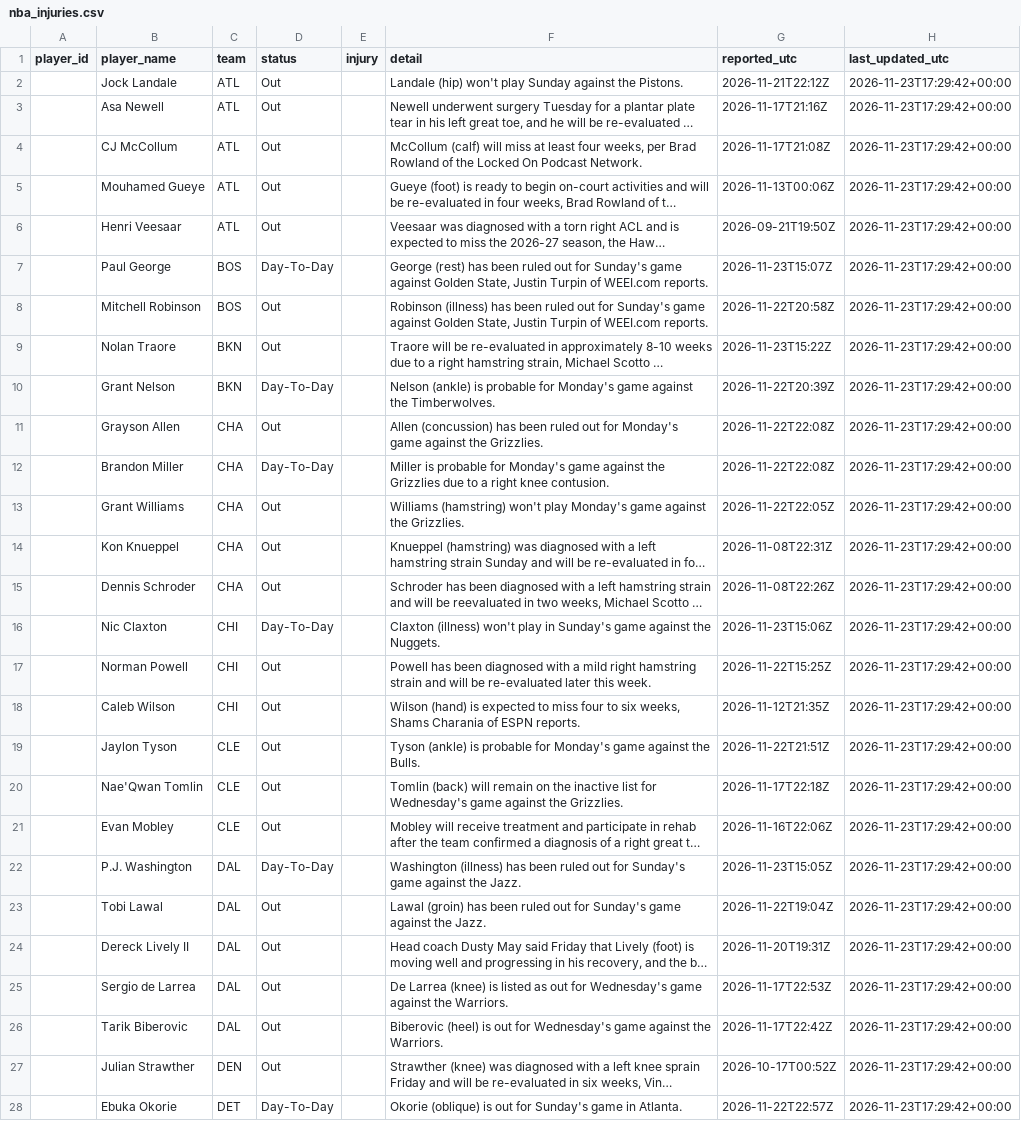
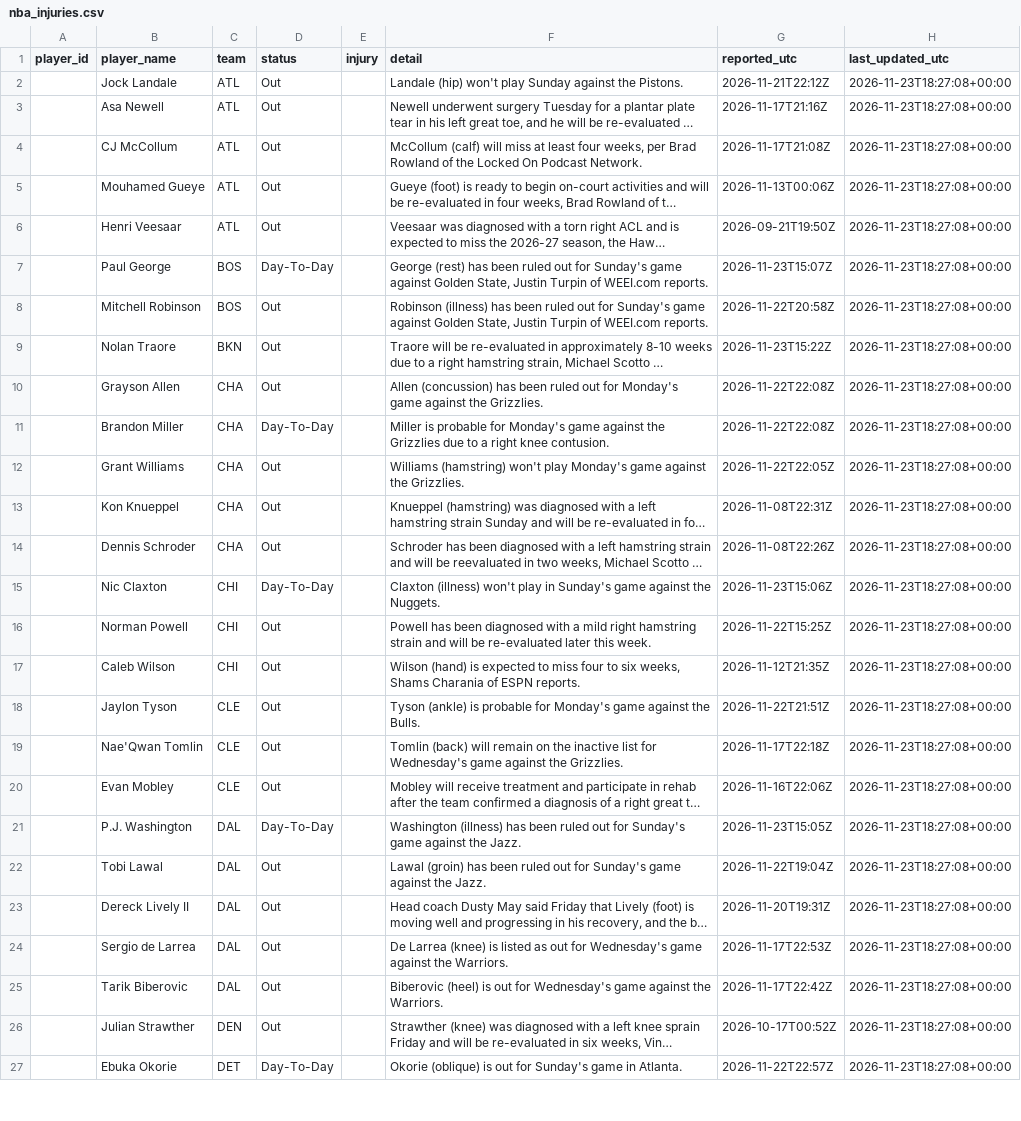
Before and after one commit to joshywoshyj-png/nba-stats-tracker, a CSV file: nba_injuries.csv, drawn as a sheet; only a part is shown; long unchanged cells end in …; removed rows and columns are numbered as before the commit, all else as after; the diff covers the shown part only; the diff names each change by its address in the sheet, - before the commit and + after, or states it on an @@ line.

```diff
--- a/nba_injuries.csv
+++ b/nba_injuries.csv
-H2:H9 (last_updated_utc): 2026-11-23T17:29:42+00:00
+H2:H9 (last_updated_utc): 2026-11-23T18:27:08+00:00
-row 10:  | Grant Nelson | BKN | Day-To-Day |  | Nelson (ankle) is probable for Monday's game against the Timberwolves. | 2026-11-22T20:39Z | 2026-11-23T17:29:42+00:00
-H10:H27 (last_updated_utc): 2026-11-23T17:29:42+00:00
+H10:H27 (last_updated_utc): 2026-11-23T18:27:08+00:00
```
Also changed, not shown: 3 added rows, 1 removed row and 79 edited cells elsewhere in this file.
